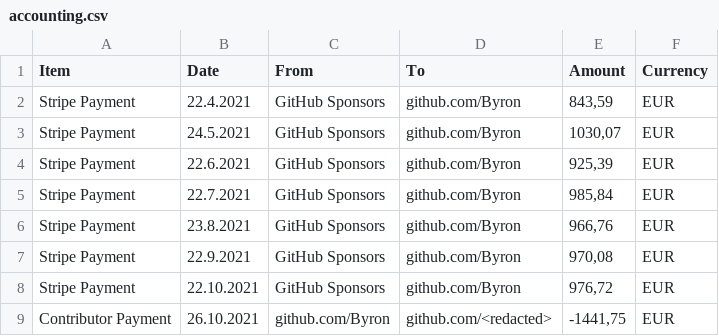
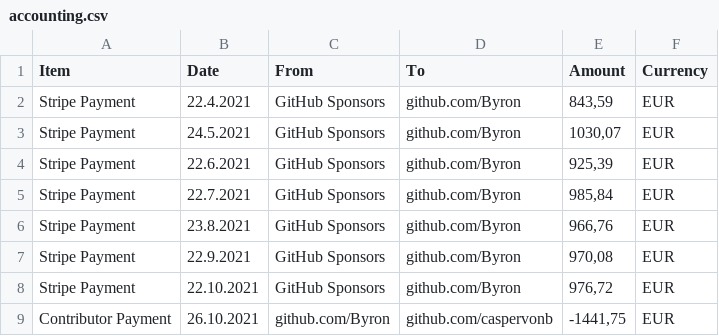
Before and after one commit to sebastiendottin/gittoxide, a CSV file: .gov/accounting.csv, drawn as a sheet.

Commit message:
Mention GitHub account of contributor in payments after receiving permission
*in Keybase chat

```diff
--- a/.gov/accounting.csv
+++ b/.gov/accounting.csv
@@ -8,2 +8,2 @@ Stripe Payment;22.9.2021;GitHub Sponsors;github.com/Byron;970,08;EUR
 Stripe Payment;22.10.2021;GitHub Sponsors;github.com/Byron;976,72;EUR
-Contributor Payment;26.10.2021;github.com/Byron;github.com/<redacted>;-1441,75;EUR
+Contributor Payment;26.10.2021;github.com/Byron;github.com/caspervonb;-1441,75;EUR
```
